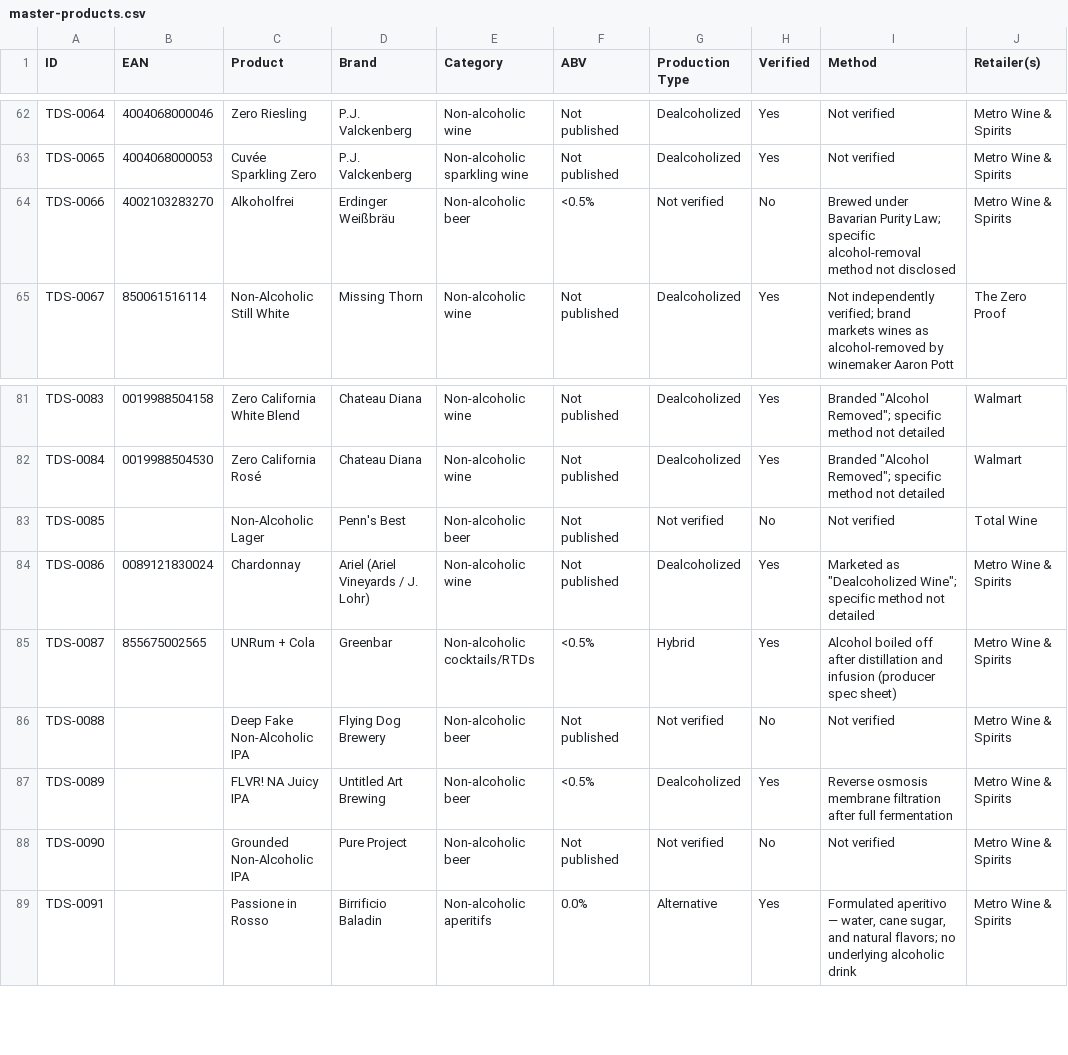
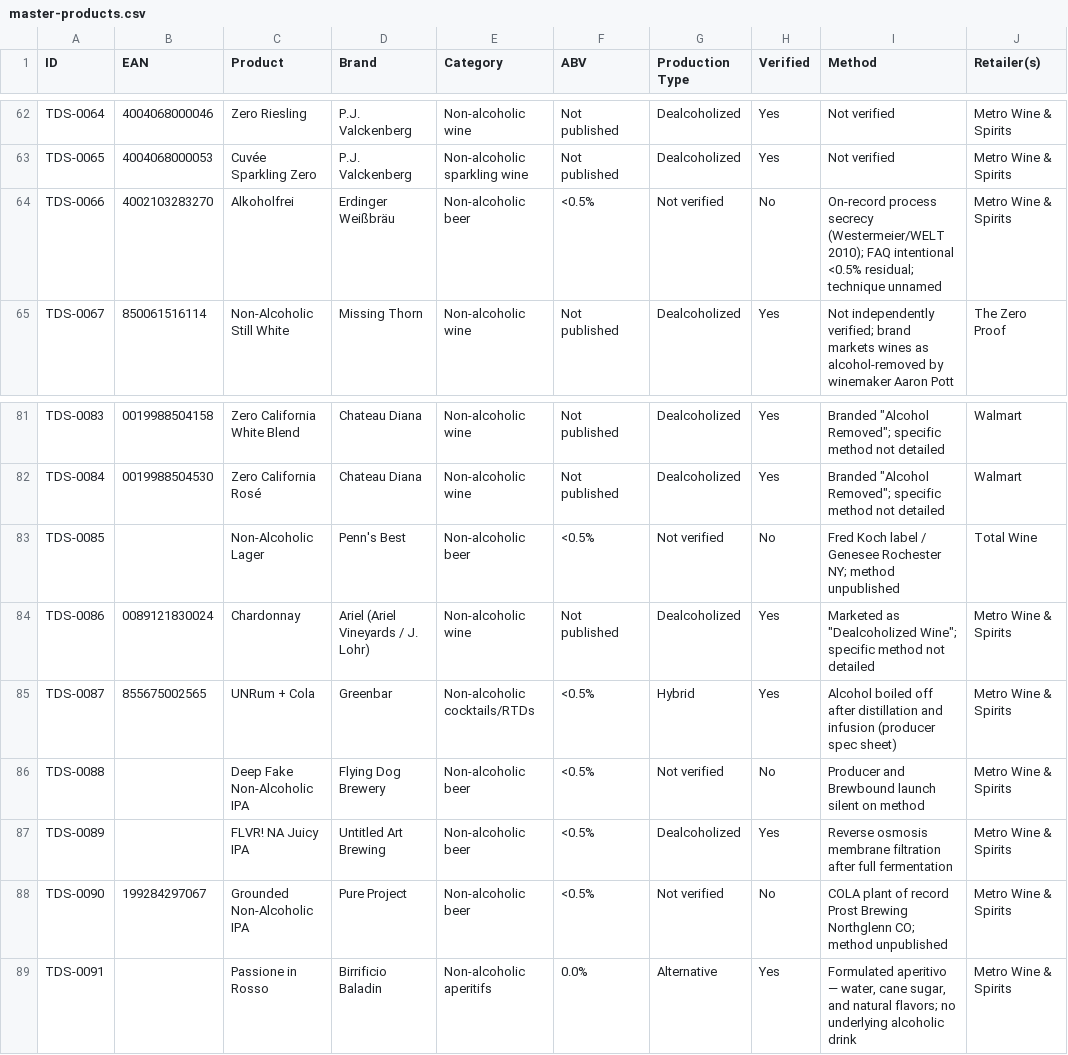
Before and after one commit to karlhillx/karlhill.com, a CSV file: clients/the-dry-standard/data/master-products.csv, drawn as a sheet; only a part is shown, gaps mark what is left out.

Commit message:
Update AGENTS.md, COMMERCE.md, and editorial guidelines for purchase links
- Enhanced AGENTS.md with clearer instructions on handling discrepancies and sourcing claims.
- Introduced COMMERCE.md to outline policies for outbound purchase links, emphasizing producer-only links during the current phase.
- Updated editorial guidelines in various review markdown files to reflect the new purchase link policies, ensuring clarity on retailer mentions and link usage.
- Improved CSS styles for review navigation and layout consistency across the site.

```diff
--- a/clients/the-dry-standard/data/master-products.csv
+++ b/clients/the-dry-standard/data/master-products.csv
@@ -63,3 +63,3 @@ TDS-0064,4004068000046,Zero Riesling,P.J. Valckenberg,Non-alcoholic wine,Not pub
 TDS-0065,4004068000053,Cuvée Sparkling Zero,P.J. Valckenberg,Non-alcoholic sparkling wine,Not published,Dealcoholized,Yes,Not verified,Metro Wine & Spirits
-TDS-0066,4002103283270,Alkoholfrei,Erdinger Weißbräu,Non-alcoholic beer,<0.5%,Not verified,No,Brewed under Bavarian Purity Law; specific alcohol-removal method not disclosed,Metro Wine & Spirits
+TDS-0066,4002103283270,Alkoholfrei,Erdinger Weißbräu,Non-alcoholic beer,<0.5%,Not verified,No,On-record process secrecy (Westermeier/WELT 2010); FAQ intentional <0.5% residual; technique unnamed,Metro Wine & Spirits
 TDS-0067,850061516114,Non-Alcoholic Still White,Missing Thorn,Non-alcoholic wine,Not published,Dealcoholized,Yes,Not independently verified; brand markets wines as alcohol-removed by winemaker Aaron Pott,The Zero Proof
@@ -82,8 +82,8 @@ TDS-0083,0019988504158,Zero California White Blend,Chateau Diana,Non-alcoholic w
 TDS-0084,0019988504530,Zero California Rosé,Chateau Diana,Non-alcoholic wine,Not published,Dealcoholized,Yes,"Branded ""Alcohol Removed""; specific method not detailed",Walmart
-TDS-0085,,Non-Alcoholic Lager,Penn's Best,Non-alcoholic beer,Not published,Not verified,No,Not verified,Total Wine
+TDS-0085,,Non-Alcoholic Lager,Penn's Best,Non-alcoholic beer,<0.5%,Not verified,No,Fred Koch label / Genesee Rochester NY; method unpublished,Total Wine
 TDS-0086,0089121830024,Chardonnay,Ariel (Ariel Vineyards / J. Lohr),Non-alcoholic wine,Not published,Dealcoholized,Yes,"Marketed as ""Dealcoholized Wine""; specific method not detailed",Metro Wine & Spirits
 TDS-0087,855675002565,UNRum + Cola,Greenbar,Non-alcoholic cocktails/RTDs,<0.5%,Hybrid,Yes,Alcohol boiled off after distillation and infusion (producer spec sheet),Metro Wine & Spirits
-TDS-0088,,Deep Fake Non-Alcoholic IPA,Flying Dog Brewery,Non-alcoholic beer,Not published,Not verified,No,Not verified,Metro Wine & Spirits
+TDS-0088,,Deep Fake Non-Alcoholic IPA,Flying Dog Brewery,Non-alcoholic beer,<0.5%,Not verified,No,Producer and Brewbound launch silent on method,Metro Wine & Spirits
 TDS-0089,,FLVR! NA Juicy IPA,Untitled Art Brewing,Non-alcoholic beer,<0.5%,Dealcoholized,Yes,Reverse osmosis membrane filtration after full fermentation,Metro Wine & Spirits
-TDS-0090,,Grounded Non-Alcoholic IPA,Pure Project,Non-alcoholic beer,Not published,Not verified,No,Not verified,Metro Wine & Spirits
+TDS-0090,199284297067,Grounded Non-Alcoholic IPA,Pure Project,Non-alcoholic beer,<0.5%,Not verified,No,COLA plant of record Prost Brewing Northglenn CO; method unpublished,Metro Wine & Spirits
 TDS-0091,,Passione in Rosso,Birrificio Baladin,Non-alcoholic aperitifs,0.0%,Alternative,Yes,"Formulated aperitivo — water, cane sugar, and natural flavors; no underlying alcoholic drink",Metro Wine & Spirits
```
Also changed, not shown: clients/the-dry-standard/data/products.csv, 29 other files.
